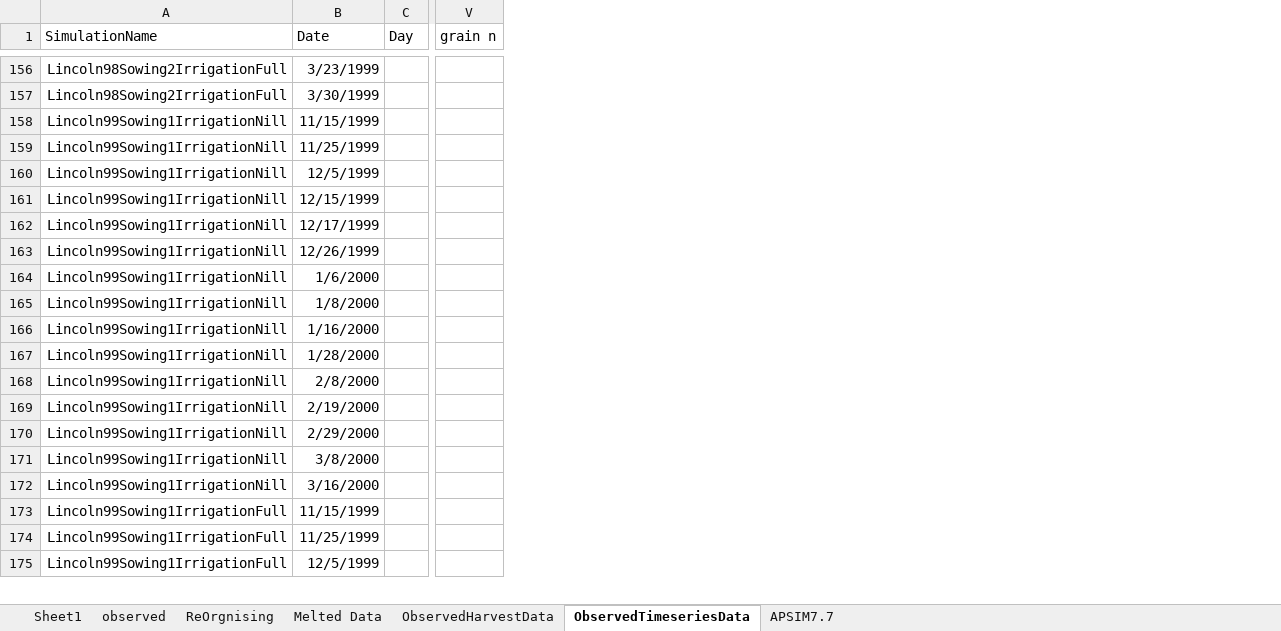
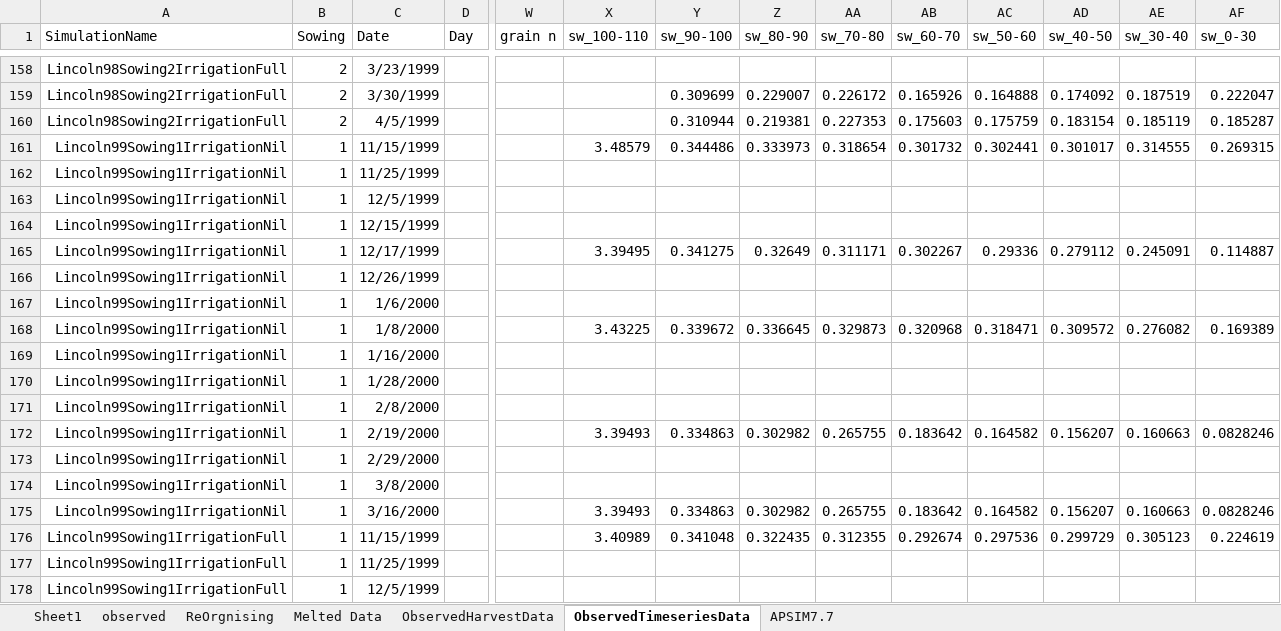
Before and after one commit to APSIMInitiative/ApsimX, an Excel workbook: Prototypes/Chickpea/Observed.xlsx, sheet ObservedTimeseriesData, drawn as a sheet; only a part is shown, gaps mark what is left out; values as stored, in another font and other column widths than the file's, no borders; addresses are those after the commit; rows hold the shown columns only; the diff covers the shown part only; the diff names each change by its address in the sheet, - before the commit and + after, or states it on an @@ line.

Commit message:
Added soil water data for NZ datasets

```diff
--- a/Prototypes/Chickpea/Observed.xlsx (sheet ObservedTimeseriesData)
+++ b/Prototypes/Chickpea/Observed.xlsx (sheet ObservedTimeseriesData)
+column B (Sowing), rows 158-159: 2 | 2; rows 161-178: all 1
+column X (sw_100-110), rows 161-176: 3.48579 |  |  |  | 3.39495 |  |  | 3.43225 |  |  |  | 3.39493 |  |  | 3.39493 | 3.40989
+column Y (sw_90-100), row 159: 0.309699; rows 161-176: 0.344486 |  |  |  | 0.341275 |  |  | 0.339672 |  |  |  | 0.334863 |  |  | 0.334863 | 0.341048
+column Z (sw_80-90), row 159: 0.229007; rows 161-176: 0.333973 |  |  |  | 0.32649 |  |  | 0.336645 |  |  |  | 0.302982 |  |  | 0.302982 | 0.322435
+column AA (sw_70-80), row 159: 0.226172; rows 161-176: 0.318654 |  |  |  | 0.311171 |  |  | 0.329873 |  |  |  | 0.265755 |  |  | 0.265755 | 0.312355
+column AB (sw_60-70), row 159: 0.165926; rows 161-176: 0.301732 |  |  |  | 0.302267 |  |  | 0.320968 |  |  |  | 0.183642 |  |  | 0.183642 | 0.292674
+column AC (sw_50-60), row 159: 0.164888; rows 161-176: 0.302441 |  |  |  | 0.29336 |  |  | 0.318471 |  |  |  | 0.164582 |  |  | 0.164582 | 0.297536
+column AD (sw_40-50), row 159: 0.174092; rows 161-176: 0.301017 |  |  |  | 0.279112 |  |  | 0.309572 |  |  |  | 0.156207 |  |  | 0.156207 | 0.299729
+column AE (sw_30-40), row 159: 0.187519; rows 161-176: 0.314555 |  |  |  | 0.245091 |  |  | 0.276082 |  |  |  | 0.160663 |  |  | 0.160663 | 0.305123
+column AF (sw_0-30), row 159: 0.222047; rows 161-176: 0.269315 |  |  |  | 0.114887 |  |  | 0.169389 |  |  |  | 0.0828246 |  |  | 0.0828246 | 0.224619
+row 160: Lincoln98Sowing2IrrigationFull | 2 | 4/5/1999 |  |  |  | 0.310944 | 0.219381 | 0.227353 | 0.175603 | 0.175759 | 0.183154 | 0.185119 | 0.185287
-A161:A175 (SimulationName): Lincoln99Sowing1IrrigationNill
+A161:A175 (SimulationName): Lincoln99Sowing1IrrigationNil
```
Also changed, not shown: 4 added rows and 36 edited cells elsewhere in this sheet, sheet APSIM7.7, formulas that keep their value, hidden cells, 1 other file.
